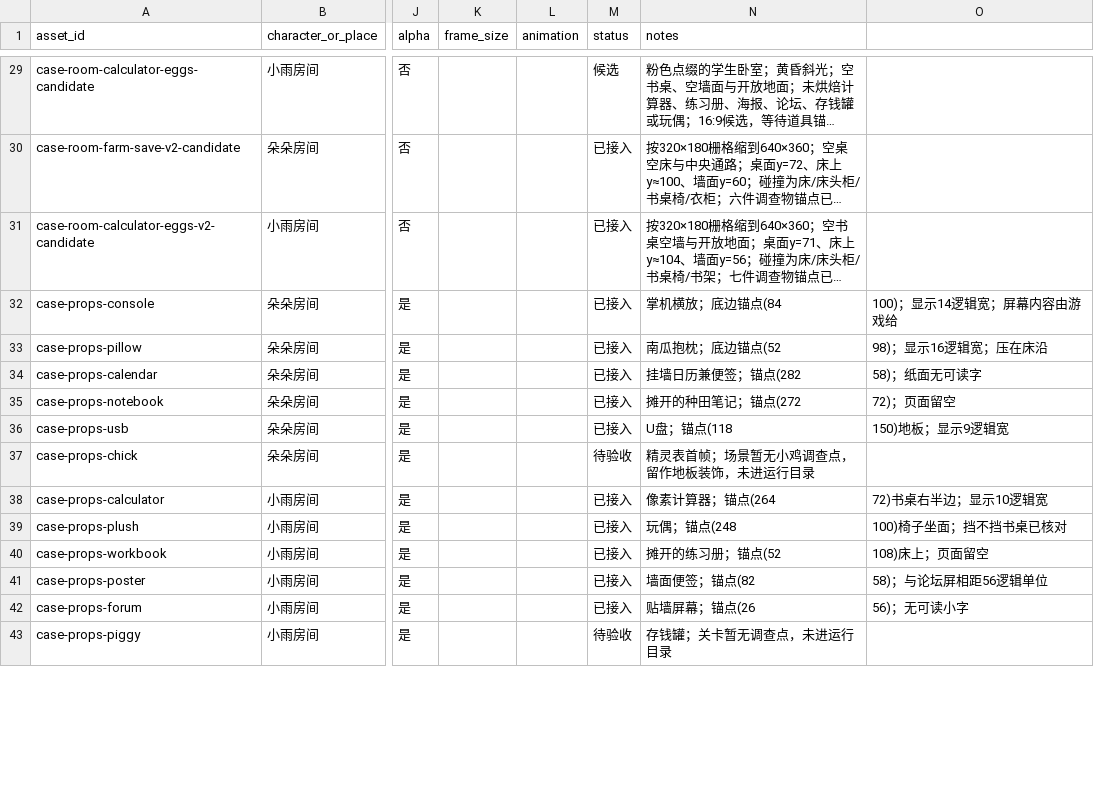
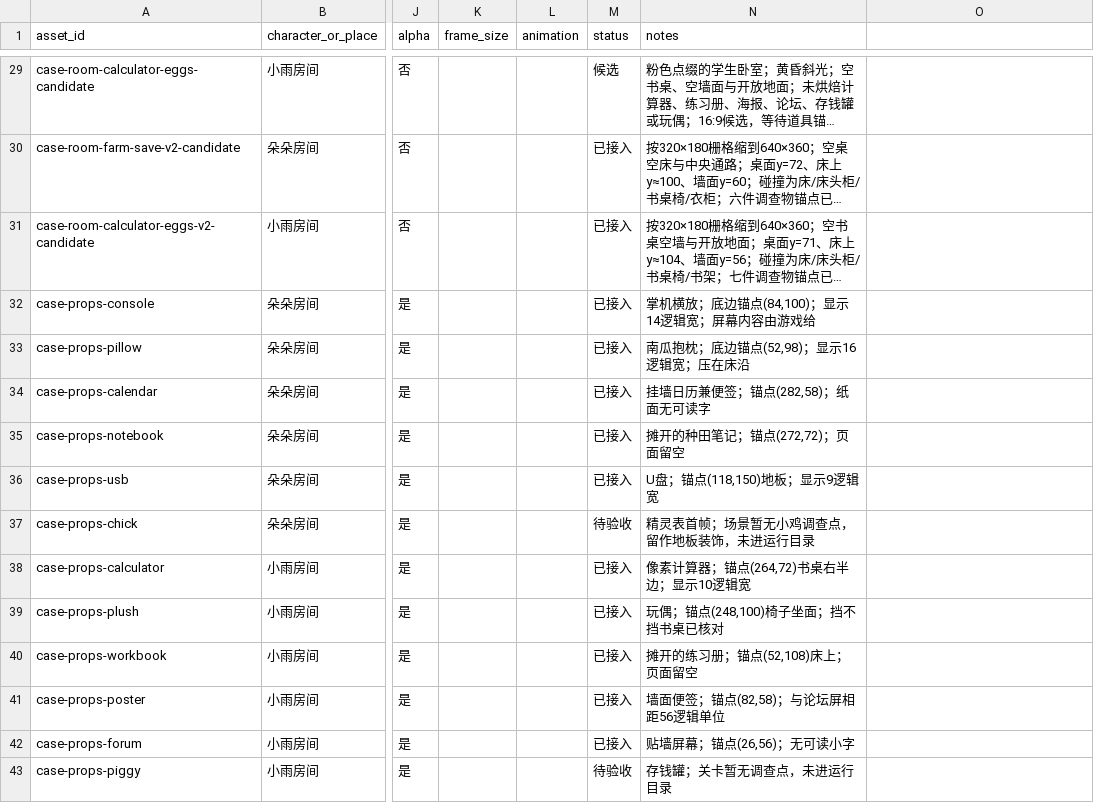
Before and after one commit to Asuka0622/rea-, a CSV file: docs/art/delivery-2026-10-17.csv, drawn as a sheet; only a part is shown, gaps mark what is left out; long unchanged cells end in …; the diff covers the shown part only; the diff names each change by its address in the sheet, - before the commit and + after, or states it on an @@ line.

```diff
--- a/docs/art/delivery-2026-10-17.csv
+++ b/docs/art/delivery-2026-10-17.csv
-N32 (notes): 掌机横放；底边锚点(84
+N32 (notes): 掌机横放；底边锚点(84,100)；显示14逻辑宽；屏幕内容由游戏给
-O32: 100)；显示14逻辑宽；屏幕内容由游戏给
+O32: (empty)
-N33 (notes): 南瓜抱枕；底边锚点(52
+N33 (notes): 南瓜抱枕；底边锚点(52,98)；显示16逻辑宽；压在床沿
-O33: 98)；显示16逻辑宽；压在床沿
+O33: (empty)
-N34 (notes): 挂墙日历兼便签；锚点(282
+N34 (notes): 挂墙日历兼便签；锚点(282,58)；纸面无可读字
-O34: 58)；纸面无可读字
+O34: (empty)
-N35 (notes): 摊开的种田笔记；锚点(272
+N35 (notes): 摊开的种田笔记；锚点(272,72)；页面留空
-O35: 72)；页面留空
+O35: (empty)
-N36 (notes): U盘；锚点(118
+N36 (notes): U盘；锚点(118,150)地板；显示9逻辑宽
-O36: 150)地板；显示9逻辑宽
+O36: (empty)
-N38 (notes): 像素计算器；锚点(264
+N38 (notes): 像素计算器；锚点(264,72)书桌右半边；显示10逻辑宽
-O38: 72)书桌右半边；显示10逻辑宽
+O38: (empty)
-N39 (notes): 玩偶；锚点(248
+N39 (notes): 玩偶；锚点(248,100)椅子坐面；挡不挡书桌已核对
-O39: 100)椅子坐面；挡不挡书桌已核对
+O39: (empty)
-N40 (notes): 摊开的练习册；锚点(52
+N40 (notes): 摊开的练习册；锚点(52,108)床上；页面留空
-O40: 108)床上；页面留空
+O40: (empty)
-N41 (notes): 墙面便签；锚点(82
+N41 (notes): 墙面便签；锚点(82,58)；与论坛屏相距56逻辑单位
-O41: 58)；与论坛屏相距56逻辑单位
+O41: (empty)
-N42 (notes): 贴墙屏幕；锚点(26
+N42 (notes): 贴墙屏幕；锚点(26,56)；无可读小字
-O42: 56)；无可读小字
+O42: (empty)
```
Also changed, not shown: 12 removed rows elsewhere in this file, 3 other files.
